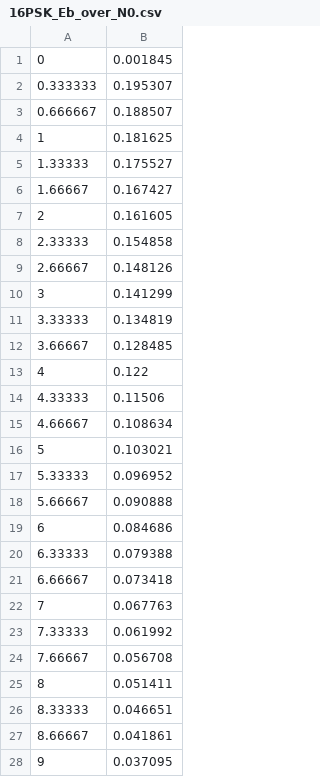
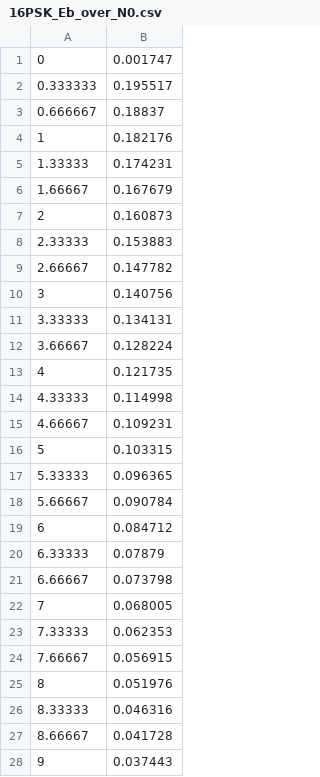
Before and after one commit to moonjunyyy/QPSK_project, a CSV file: QPSK_project/16PSK_Eb_over_N0.csv, drawn as a sheet; only a part is shown; the diff covers the shown part only; the diff names each change by its address in the sheet, - before the commit and + after, or states it on an @@ line.

```diff
--- a/QPSK_project/16PSK_Eb_over_N0.csv
+++ b/QPSK_project/16PSK_Eb_over_N0.csv
-B1: 0.001845
+B1: 0.001747
-B2: 0.195307
+B2: 0.195517
-B3: 0.188507
+B3: 0.18837
-B4: 0.181625
+B4: 0.182176
-B5: 0.175527
+B5: 0.174231
-B6: 0.167427
+B6: 0.167679
-B7: 0.161605
+B7: 0.160873
-B8: 0.154858
+B8: 0.153883
-B9: 0.148126
+B9: 0.147782
-B10: 0.141299
+B10: 0.140756
-B11: 0.134819
+B11: 0.134131
-B12: 0.128485
+B12: 0.128224
-B13: 0.122
+B13: 0.121735
-B14: 0.11506
+B14: 0.114998
-B15: 0.108634
+B15: 0.109231
-B16: 0.103021
+B16: 0.103315
-B17: 0.096952
+B17: 0.096365
-B18: 0.090888
+B18: 0.090784
-B19: 0.084686
+B19: 0.084712
-B20: 0.079388
+B20: 0.07879
-B21: 0.073418
+B21: 0.073798
-B22: 0.067763
+B22: 0.068005
-B23: 0.061992
+B23: 0.062353
-B24: 0.056708
+B24: 0.056915
-B25: 0.051411
+B25: 0.051976
-B26: 0.046651
+B26: 0.046316
-B27: 0.041861
+B27: 0.041728
-B28: 0.037095
+B28: 0.037443
```
Also changed, not shown: 15 removed rows, 2 moved rows, 25 edited cells and row numbers in column A elsewhere in this file, QPSK_project/16QAM20bits.csv, QPSK_project/16QAM_Eb_over_N0.csv, 11 other files.
